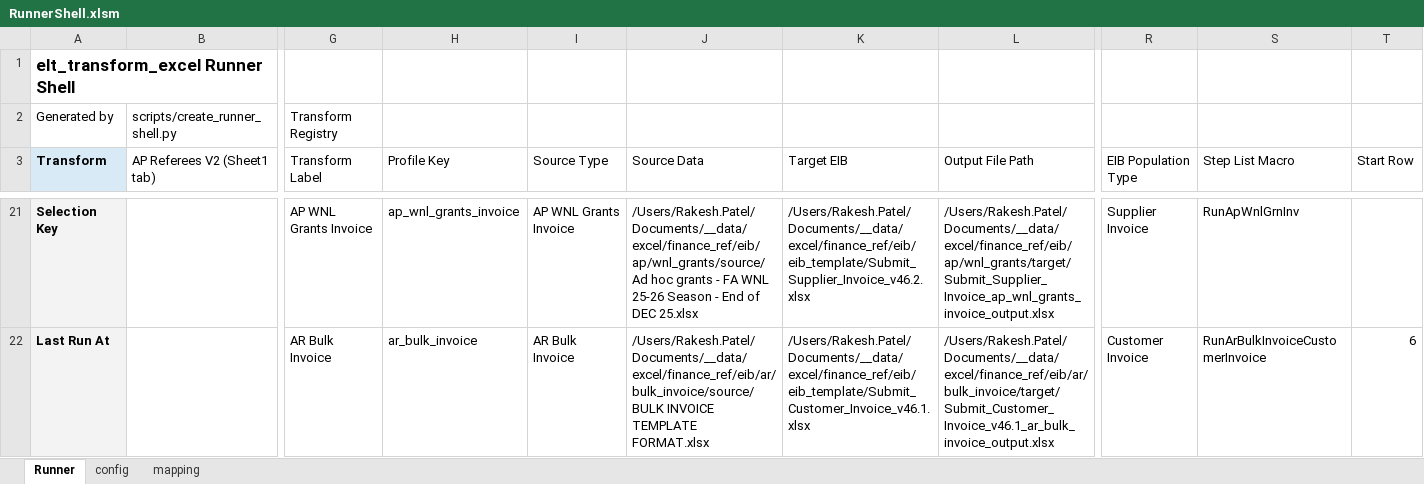
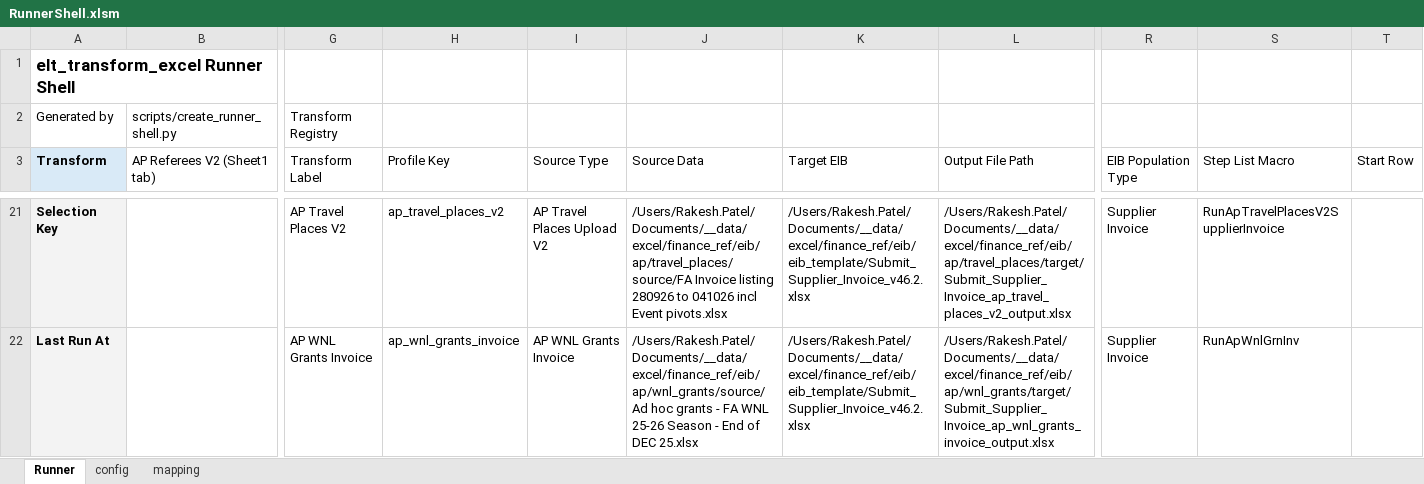
Before and after one commit to rpatel-fa/fa_workday_etl, an Excel workbook: implementations/elt_transform_excel/runner_shell/RunnerShell.xlsm, sheet Runner, drawn as a sheet; only a part is shown, gaps mark what is left out; values as stored, in another font and other column widths than the file's, no borders; the diff covers the shown part only; the diff names each change by its address in the sheet, - before the commit and + after, or states it on an @@ line.

```diff
--- a/implementations/elt_transform_excel/runner_shell/RunnerShell.xlsm (sheet Runner)
+++ b/implementations/elt_transform_excel/runner_shell/RunnerShell.xlsm (sheet Runner)
-G21 (Transform Label): AP WNL Grants Invoice
+G21 (Transform Label): AP Travel Places V2
-H21 (Profile Key): ap_wnl_grants_invoice
+H21 (Profile Key): ap_travel_places_v2
-I21 (Source Type): AP WNL Grants Invoice
+I21 (Source Type): AP Travel Places Upload V2
-J21 (Source Data): /Users/Rakesh.Patel/Documents/__data/excel/finance_ref/eib/ap/wnl_grants/source/Ad hoc grants - FA WNL 25-26 Season - End of DEC 25.xlsx
+J21 (Source Data): /Users/Rakesh.Patel/Documents/__data/excel/finance_ref/eib/ap/travel_places/source/FA Invoice listing 280926 to 041026 incl Event pivots.xlsx
-L21 (Output File Path): /Users/Rakesh.Patel/Documents/__data/excel/finance_ref/eib/ap/wnl_grants/target/Submit_Supplier_Invoice_ap_wnl_grants_invoice_output.xlsx
+L21 (Output File Path): /Users/Rakesh.Patel/Documents/__data/excel/finance_ref/eib/ap/travel_places/target/Submit_Supplier_Invoice_ap_travel_places_v2_output.xlsx
-S21 (Step List Macro): RunApWnlGrnInv
+S21 (Step List Macro): RunApTravelPlacesV2SupplierInvoice
-G22 (Transform Label): AR Bulk Invoice
+G22 (Transform Label): AP WNL Grants Invoice
-H22 (Profile Key): ar_bulk_invoice
+H22 (Profile Key): ap_wnl_grants_invoice
-I22 (Source Type): AR Bulk Invoice
+I22 (Source Type): AP WNL Grants Invoice
-J22 (Source Data): /Users/Rakesh.Patel/Documents/__data/excel/finance_ref/eib/ar/bulk_invoice/source/BULK INVOICE TEMPLATE FORMAT.xlsx
+J22 (Source Data): /Users/Rakesh.Patel/Documents/__data/excel/finance_ref/eib/ap/wnl_grants/source/Ad hoc grants - FA WNL 25-26 Season - End of DEC 25.xlsx
-K22 (Target EIB): /Users/Rakesh.Patel/Documents/__data/excel/finance_ref/eib/eib_template/Submit_Customer_Invoice_v46.1.xlsx
+K22 (Target EIB): /Users/Rakesh.Patel/Documents/__data/excel/finance_ref/eib/eib_template/Submit_Supplier_Invoice_v46.2.xlsx
-L22 (Output File Path): /Users/Rakesh.Patel/Documents/__data/excel/finance_ref/eib/ar/bulk_invoice/target/Submit_Customer_Invoice_v46.1_ar_bulk_invoice_output.xlsx
+L22 (Output File Path): /Users/Rakesh.Patel/Documents/__data/excel/finance_ref/eib/ap/wnl_grants/target/Submit_Supplier_Invoice_ap_wnl_grants_invoice_output.xlsx
-R22 (EIB Population Type): Customer Invoice
+R22 (EIB Population Type): Supplier Invoice
-S22 (Step List Macro): RunArBulkInvoiceCustomerInvoice
+S22 (Step List Macro): RunApWnlGrnInv
-T22 (Start Row): 6
+T22 (Start Row): (empty)
```
Also changed, not shown: 2 added rows and 32 edited cells elsewhere in this sheet, sheet config, 2 other files.
